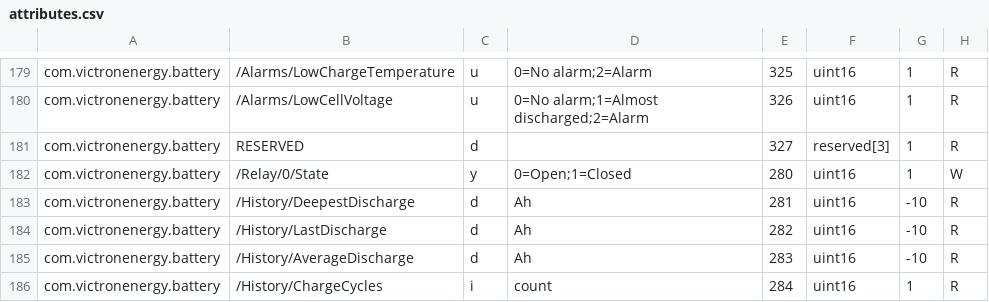
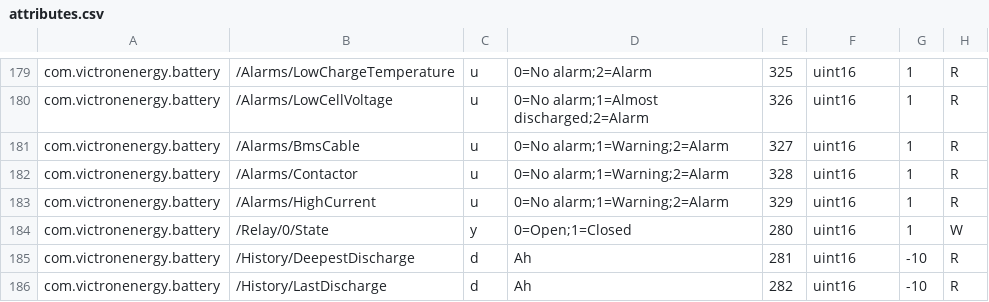
Before and after one commit to victronenergy/dbus_modbustcp, a CSV file: attributes.csv, drawn as a sheet; only a part is shown, gaps mark what is left out; the shorter side is filled out with more unchanged rows.

Commit message:
add missing Lynx BMS alarms
These include the BmsCable alarm (327), Contactor resistance alarm
(328) and HighCurrent alarm (329).

```diff
--- a/attributes.csv
+++ b/attributes.csv
@@ -180,3 +180,5 @@ com.victronenergy.battery,/Alarms/LowChargeTemperature,u,0=No alarm;2=Alarm,325,
 com.victronenergy.battery,/Alarms/LowCellVoltage,u,0=No alarm;1=Almost discharged;2=Alarm,326,uint16,1,R
-com.victronenergy.battery,RESERVED,d,,327,reserved[3],1,R
+com.victronenergy.battery,/Alarms/BmsCable,u,0=No alarm;1=Warning;2=Alarm,327,uint16,1,R
+com.victronenergy.battery,/Alarms/Contactor,u,0=No alarm;1=Warning;2=Alarm,328,uint16,1,R
+com.victronenergy.battery,/Alarms/HighCurrent,u,0=No alarm;1=Warning;2=Alarm,329,uint16,1,R
 com.victronenergy.battery,/Relay/0/State,y,0=Open;1=Closed,280,uint16,1,W
```
Also changed, not shown: 1 other file.
